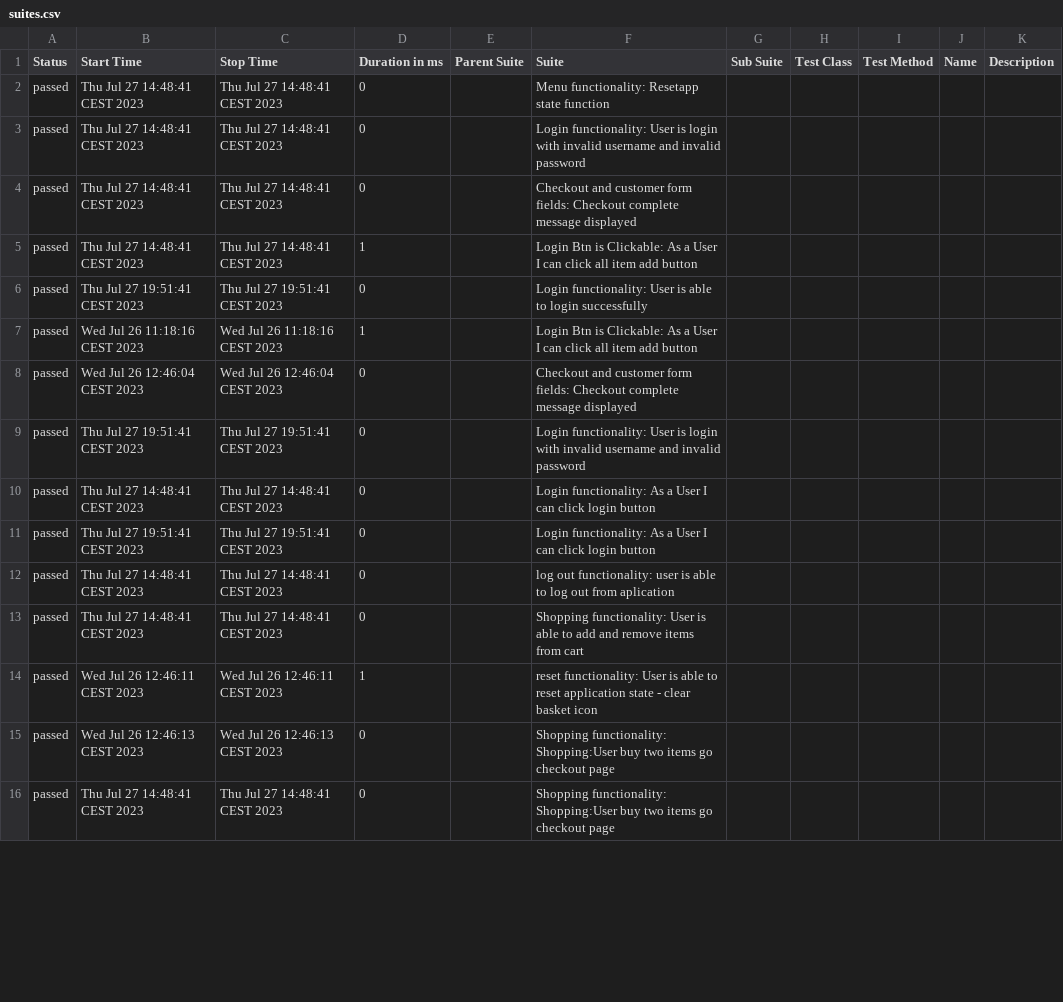
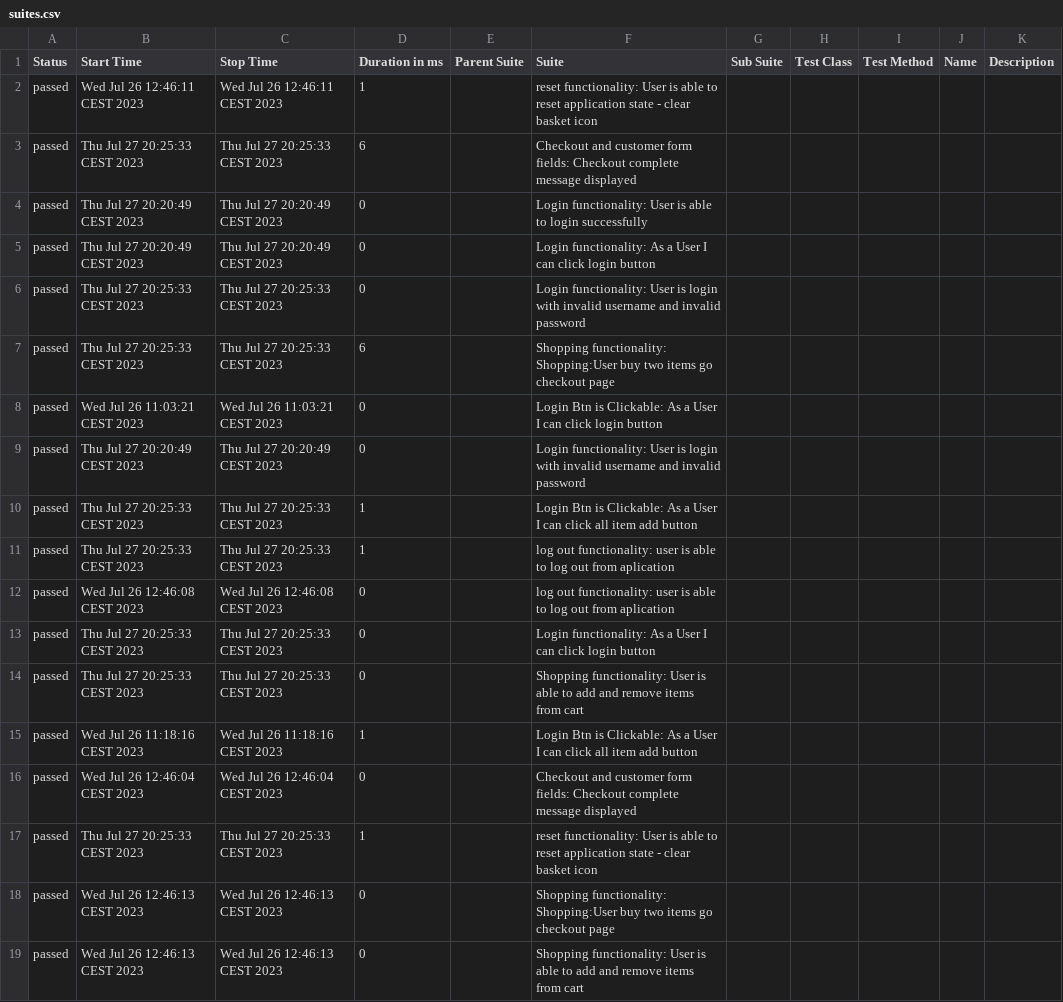
Before and after one commit to IbrahimBesliBQ/Demoo, a CSV file: allure-report/data/suites.csv, drawn as a sheet; only a part is shown; the diff covers the shown part only.

```diff
--- a/allure-report/data/suites.csv
+++ b/allure-report/data/suites.csv
@@ -1,16 +1,19 @@
 "Status","Start Time","Stop Time","Duration in ms","Parent Suite","Suite","Sub Suite","Test Class","Test Method","Name","Description"
-"passed","Thu Jul 27 14:48:41 CEST 2023","Thu Jul 27 14:48:41 CEST 2023","0","","Menu functionality: Resetapp state function","","","","",""
-"passed","Thu Jul 27 14:48:41 CEST 2023","Thu Jul 27 14:48:41 CEST 2023","0","","Login functionality: User is login with invalid username and invalid password","","","","",""
-"passed","Thu Jul 27 14:48:41 CEST 2023","Thu Jul 27 14:48:41 CEST 2023","0","","Checkout and customer form fields: Checkout complete message displayed","","","","",""
-"passed","Thu Jul 27 14:48:41 CEST 2023","Thu Jul 27 14:48:41 CEST 2023","1","","Login Btn is Clickable: As a User I can click all item add button","","","","",""
-"passed","Thu Jul 27 19:51:41 CEST 2023","Thu Jul 27 19:51:41 CEST 2023","0","","Login functionality: User is able to login successfully","","","","",""
+"passed","Wed Jul 26 12:46:11 CEST 2023","Wed Jul 26 12:46:11 CEST 2023","1","","reset functionality: User is able to reset application state - clear basket icon","","","","",""
+"passed","Thu Jul 27 20:25:33 CEST 2023","Thu Jul 27 20:25:33 CEST 2023","6","","Checkout and customer form fields: Checkout complete message displayed","","","","",""
+"passed","Thu Jul 27 20:20:49 CEST 2023","Thu Jul 27 20:20:49 CEST 2023","0","","Login functionality: User is able to login successfully","","","","",""
+"passed","Thu Jul 27 20:20:49 CEST 2023","Thu Jul 27 20:20:49 CEST 2023","0","","Login functionality: As a User I can click login button","","","","",""
+"passed","Thu Jul 27 20:25:33 CEST 2023","Thu Jul 27 20:25:33 CEST 2023","0","","Login functionality: User is login with invalid username and invalid password","","","","",""
+"passed","Thu Jul 27 20:25:33 CEST 2023","Thu Jul 27 20:25:33 CEST 2023","6","","Shopping functionality: Shopping:User buy two items go checkout page","","","","",""
+"passed","Wed Jul 26 11:03:21 CEST 2023","Wed Jul 26 11:03:21 CEST 2023","0","","Login Btn is Clickable: As a User I can click login button","","","","",""
+"passed","Thu Jul 27 20:20:49 CEST 2023","Thu Jul 27 20:20:49 CEST 2023","0","","Login functionality: User is login with invalid username and invalid password","","","","",""
+"passed","Thu Jul 27 20:25:33 CEST 2023","Thu Jul 27 20:25:33 CEST 2023","1","","Login Btn is Clickable: As a User I can click all item add button","","","","",""
+"passed","Thu Jul 27 20:25:33 CEST 2023","Thu Jul 27 20:25:33 CEST 2023","1","","log out functionality: user is able to log out from aplication","","","","",""
+"passed","Wed Jul 26 12:46:08 CEST 2023","Wed Jul 26 12:46:08 CEST 2023","0","","log out functionality: user is able to log out from aplication","","","","",""
+"passed","Thu Jul 27 20:25:33 CEST 2023","Thu Jul 27 20:25:33 CEST 2023","0","","Login functionality: As a User I can click login button","","","","",""
+"passed","Thu Jul 27 20:25:33 CEST 2023","Thu Jul 27 20:25:33 CEST 2023","0","","Shopping functionality: User is able to add and remove items from cart","","","","",""
 "passed","Wed Jul 26 11:18:16 CEST 2023","Wed Jul 26 11:18:16 CEST 2023","1","","Login Btn is Clickable: As a User I can click all item add button","","","","",""
 "passed","Wed Jul 26 12:46:04 CEST 2023","Wed Jul 26 12:46:04 CEST 2023","0","","Checkout and customer form fields: Checkout complete message displayed","","","","",""
-"passed","Thu Jul 27 19:51:41 CEST 2023","Thu Jul 27 19:51:41 CEST 2023","0","","Login functionality: User is login with invalid username and invalid password","","","","",""
-"passed","Thu Jul 27 14:48:41 CEST 2023","Thu Jul 27 14:48:41 CEST 2023","0","","Login functionality: As a User I can click login button","","","","",""
-"passed","Thu Jul 27 19:51:41 CEST 2023","Thu Jul 27 19:51:41 CEST 2023","0","","Login functionality: As a User I can click login button","","","","",""
-"passed","Thu Jul 27 14:48:41 CEST 2023","Thu Jul 27 14:48:41 CEST 2023","0","","log out functionality: user is able to log out from aplication","","","","",""
-"passed","Thu Jul 27 14:48:41 CEST 2023","Thu Jul 27 14:48:41 CEST 2023","0","","Shopping functionality: User is able to add and remove items from cart","","","","",""
-"passed","Wed Jul 26 12:46:11 CEST 2023","Wed Jul 26 12:46:11 CEST 2023","1","","reset functionality: User is able to reset application state - clear basket icon","","","","",""
+"passed","Thu Jul 27 20:25:33 CEST 2023","Thu Jul 27 20:25:33 CEST 2023","1","","reset functionality: User is able to reset application state - clear basket icon","","","","",""
 "passed","Wed Jul 26 12:46:13 CEST 2023","Wed Jul 26 12:46:13 CEST 2023","0","","Shopping functionality: Shopping:User buy two items go checkout page","","","","",""
-"passed","Thu Jul 27 14:48:41 CEST 2023","Thu Jul 27 14:48:41 CEST 2023","0","","Shopping functionality: Shopping:User buy two items go checkout page","","","","",""
+"passed","Wed Jul 26 12:46:13 CEST 2023","Wed Jul 26 12:46:13 CEST 2023","0","","Shopping functionality: User is able to add and remove items from cart","","","","",""
```
Also changed, not shown: 2 removed rows and 6 edited cells elsewhere in this file, allure-report/data/behaviors.csv, 23 other files.
